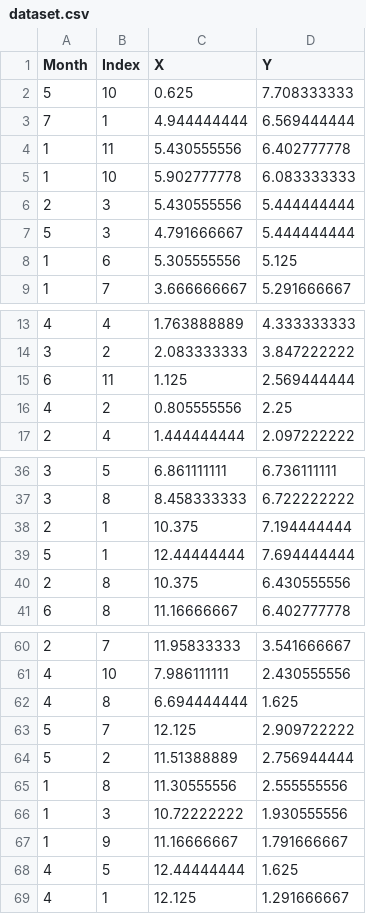
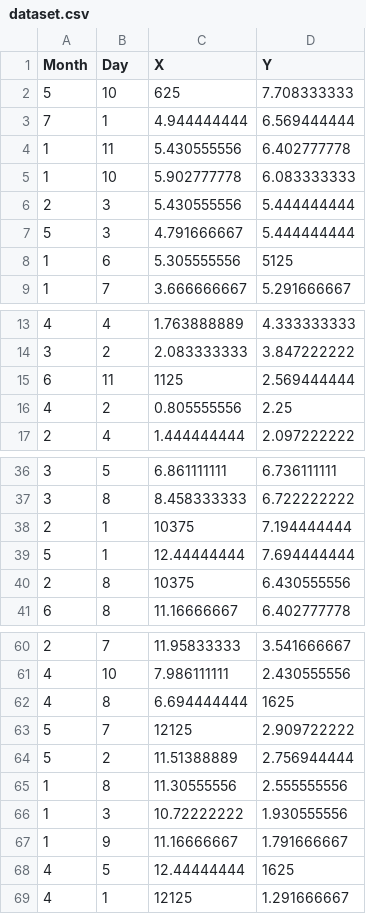
Before and after one commit to fcarlosmonteiro/pet-finder-optimization, a CSV file: dataset/dataset.csv, drawn as a sheet; only a part is shown, gaps mark what is left out; the diff covers the shown part only.

Commit message:
update dataset

```diff
--- a/dataset/dataset.csv
+++ b/dataset/dataset.csv
@@ -1,3 +1,3 @@
-Month,Index,X,Y
-5,10,0.625,7.708333333
+Month,Day,X,Y
+5,10,625,7.708333333
 7,1,4.944444444,6.569444444
@@ -7,3 +7,3 @@ Month,Index,X,Y
 5,3,4.791666667,5.444444444
-1,6,5.305555556,5.125
+1,6,5.305555556,5125
 1,7,3.666666667,5.291666667
@@ -14,3 +14,3 @@ Month,Index,X,Y
 3,2,2.083333333,3.847222222
-6,11,1.125,2.569444444
+6,11,1125,2.569444444
 4,2,0.805555556,2.25
@@ -37,5 +37,5 @@ Month,Index,X,Y
 3,8,8.458333333,6.722222222
-2,1,10.375,7.194444444
+2,1,10375,7.194444444
 5,1,12.44444444,7.694444444
-2,8,10.375,6.430555556
+2,8,10375,6.430555556
 6,8,11.16666667,6.402777778
@@ -61,4 +61,4 @@ Month,Index,X,Y
 4,10,7.986111111,2.430555556
-4,8,6.694444444,1.625
-5,7,12.125,2.909722222
+4,8,6.694444444,1625
+5,7,12125,2.909722222
 5,2,11.51388889,2.756944444
@@ -67,3 +67,3 @@ Month,Index,X,Y
 1,9,11.16666667,1.791666667
-4,5,12.44444444,1.625
-4,1,12.125,1.291666667
+4,5,12.44444444,1625
+4,1,12125,1.291666667
```
Also changed, not shown: 1 edited cell elsewhere in this file, 1 other file.
